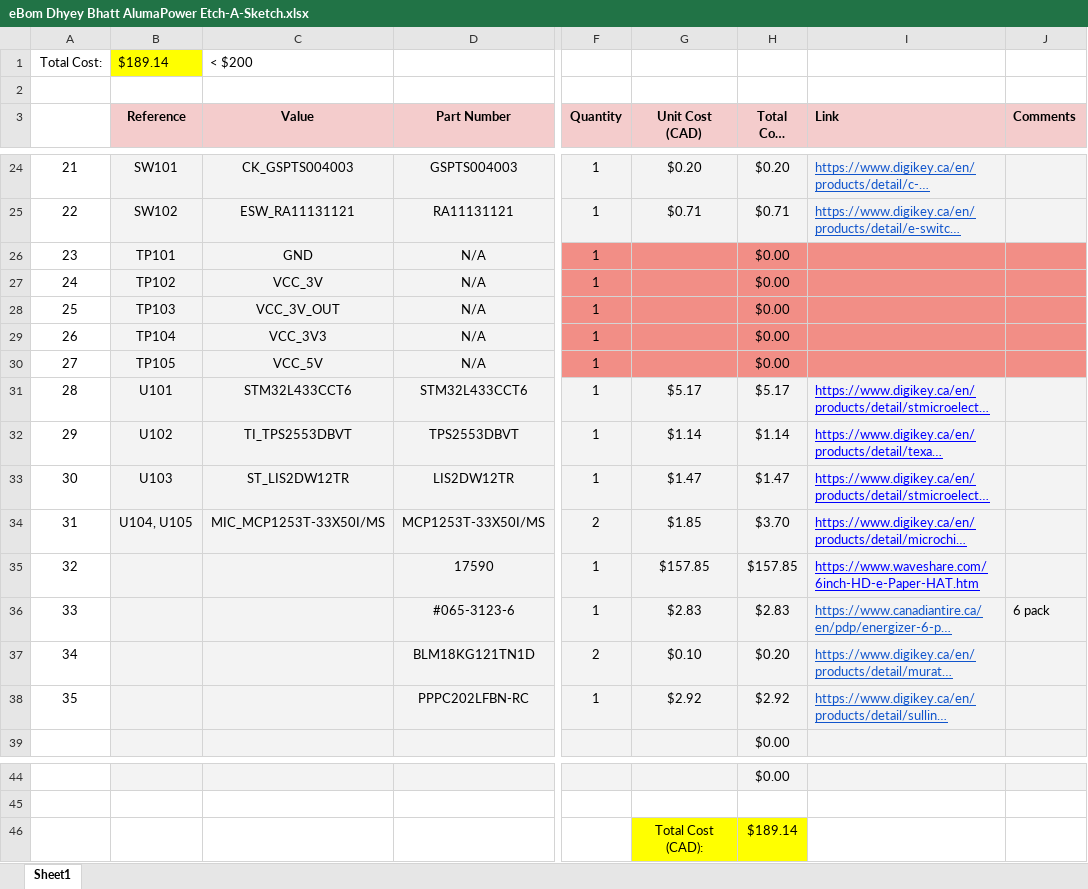
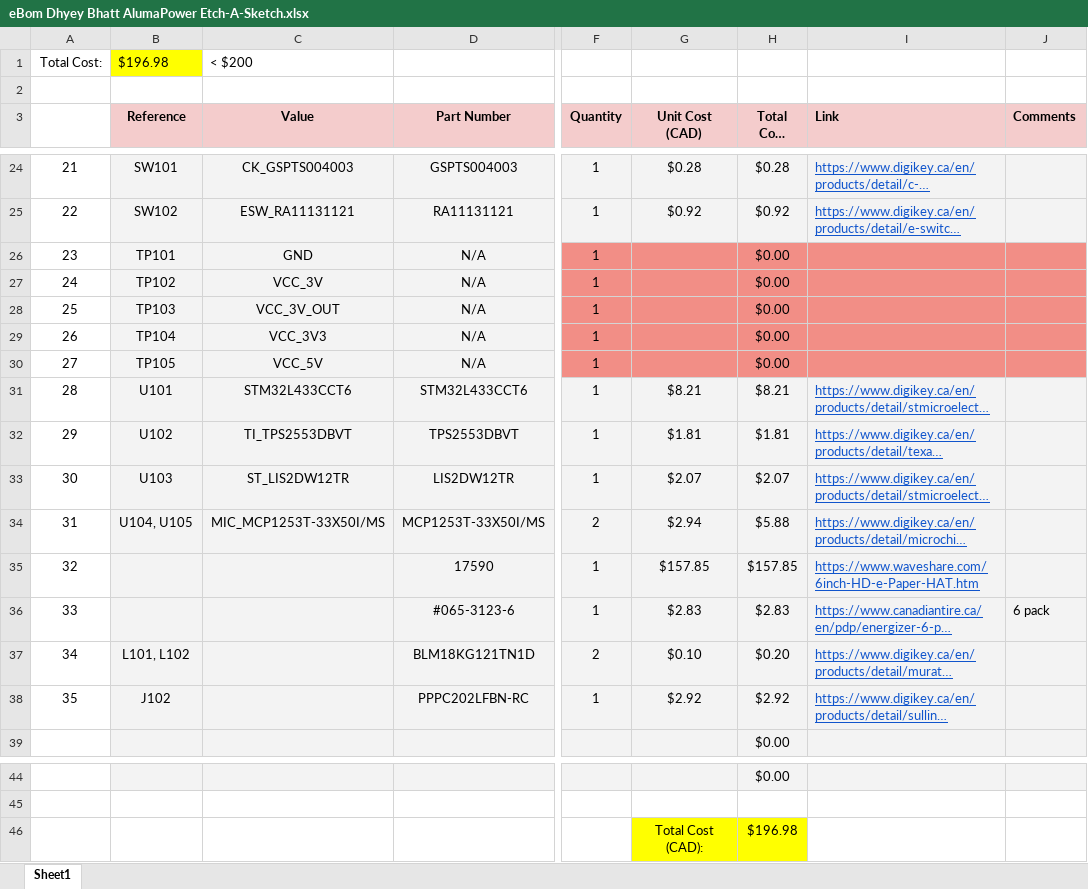
Before and after one commit to dsaidyB/Etch-A-Sketch_Coop_Project, an Excel workbook: release/eBom Dhyey Bhatt AlumaPower Etch-A-Sketch.xlsx, sheet Sheet1, drawn as a sheet; only a part is shown, gaps mark what is left out; long unchanged cells end in …; values as stored, in another font and other column widths than the file's, no borders; the diff covers the shown part only; the diff names each change by its address in the sheet, - before the commit and + after, or states it on an @@ line.

```diff
--- a/release/eBom Dhyey Bhatt AlumaPower Etch-A-Sketch.xlsx (sheet Sheet1)
+++ b/release/eBom Dhyey Bhatt AlumaPower Etch-A-Sketch.xlsx (sheet Sheet1)
-B1 (Reference): $189.14
+B1 (Reference): $196.98
-G24 (Unit Cost (CAD)): $0.20
+G24 (Unit Cost (CAD)): $0.28
-H24 (Total Cost (CAD)): $0.20
+H24 (Total Cost (CAD)): $0.28
-G25 (Unit Cost (CAD)): $0.71
+G25 (Unit Cost (CAD)): $0.92
-H25 (Total Cost (CAD)): $0.71
+H25 (Total Cost (CAD)): $0.92
-G31 (Unit Cost (CAD)): $5.17
+G31 (Unit Cost (CAD)): $8.21
-H31 (Total Cost (CAD)): $5.17
+H31 (Total Cost (CAD)): $8.21
-I31:I35 text colour: #0000FF
+I31:I35 text colour: #1155CC
-G32 (Unit Cost (CAD)): $1.14
+G32 (Unit Cost (CAD)): $1.81
-H32 (Total Cost (CAD)): $1.14
+H32 (Total Cost (CAD)): $1.81
-G33 (Unit Cost (CAD)): $1.47
+G33 (Unit Cost (CAD)): $2.07
-H33 (Total Cost (CAD)): $1.47
+H33 (Total Cost (CAD)): $2.07
-G34 (Unit Cost (CAD)): $1.85
+G34 (Unit Cost (CAD)): $2.94
-H34 (Total Cost (CAD)): $3.70
+H34 (Total Cost (CAD)): $5.88
-B37 (Reference): (empty)
+B37 (Reference): L101, L102
-B38 (Reference): (empty)
+B38 (Reference): J102
-H46 (Total Cost (CAD)): $189.14
+H46 (Total Cost (CAD)): $196.98
```
Also changed, not shown: 38 edited cells and cell formats elsewhere in this sheet, 1 other file.
